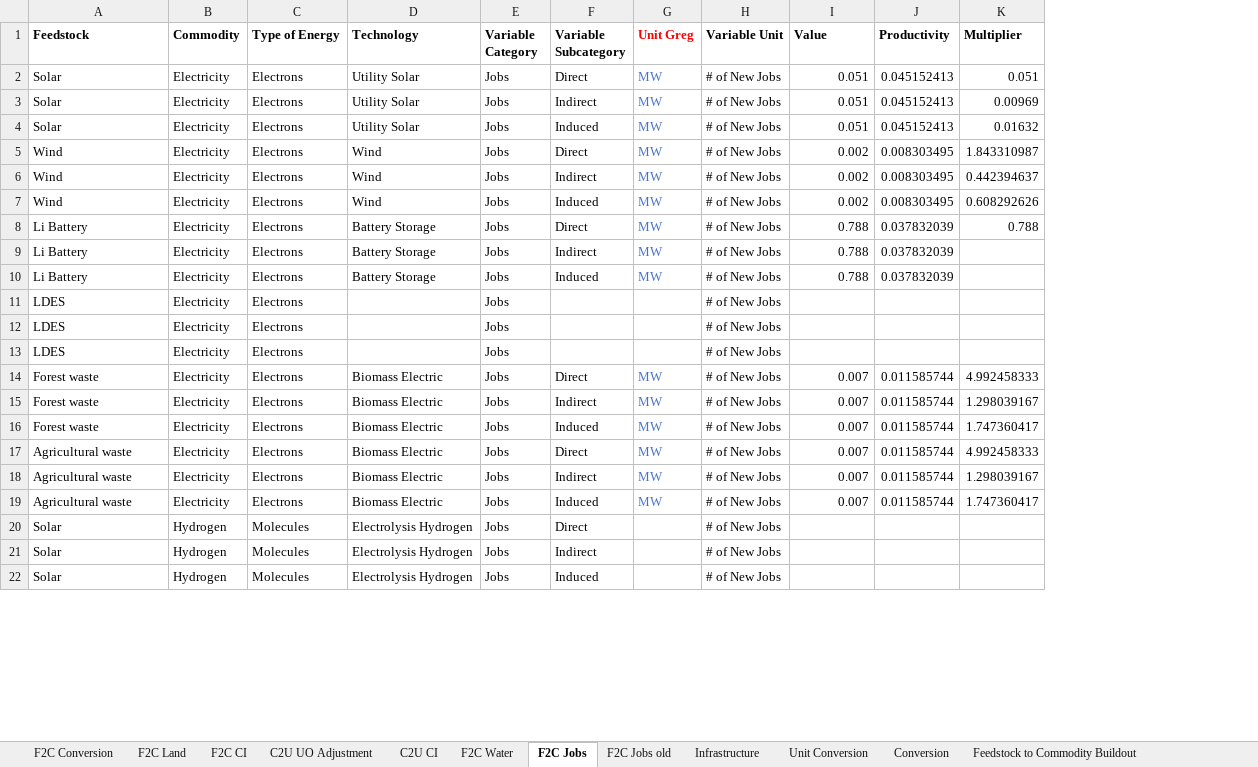
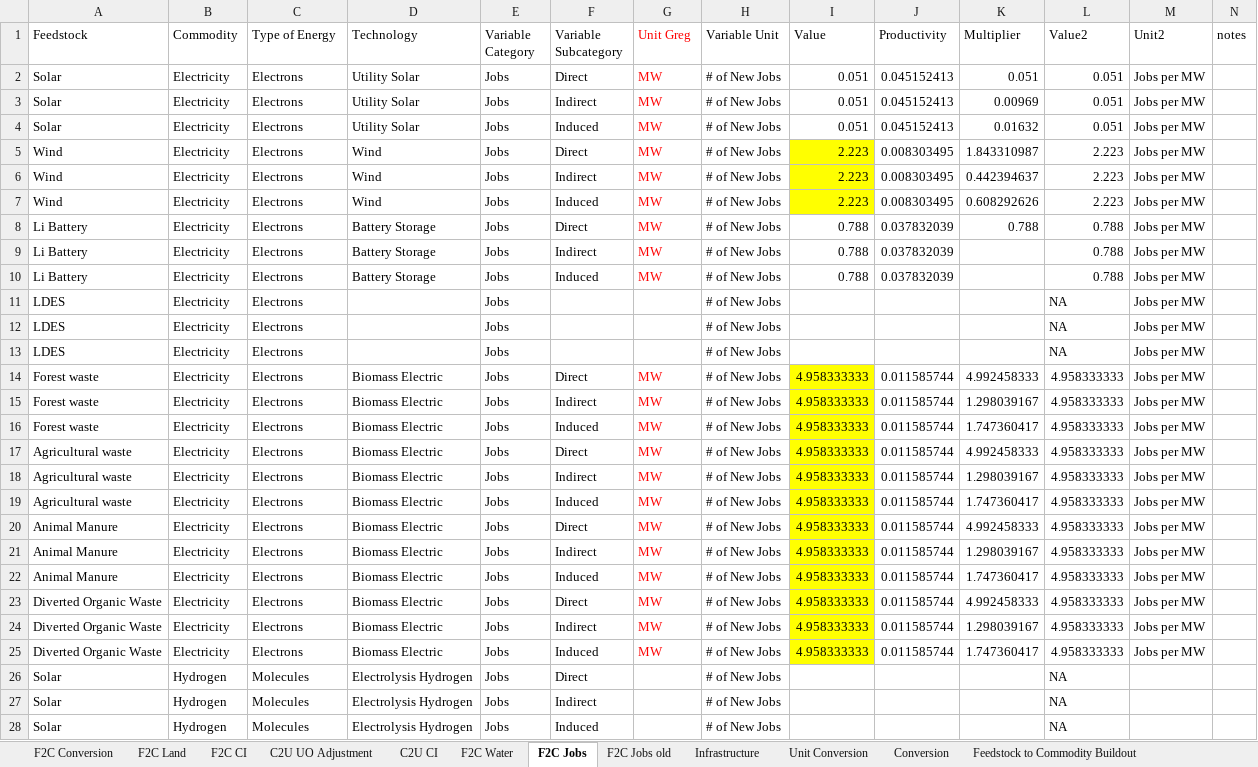
Before and after one commit to jarojasag/SJV, an Excel workbook: SJV Variable Architecture.xlsx, sheet F2C Jobs, drawn as a sheet; only a part is shown; values as stored, in another font and other column widths than the file's, no borders; the diff covers the shown part only; the diff names each change by its address in the sheet, - before the commit and + after, or states it on an @@ line.

Commit message:
Job Factor conversion added

```diff
--- a/SJV Variable Architecture.xlsx (sheet F2C Jobs)
+++ b/SJV Variable Architecture.xlsx (sheet F2C Jobs)
+column L (Value2), rows 2-19: 0.051 | 0.051 | 0.051 | 2.223 | 2.223 | 2.223 | 0.788 | 0.788 | 0.788 | NA | NA | NA | 4.958333333 | 4.958333333 | 4.958333333 | 4.958333333 | 4.958333333 | 4.958333333; rows 26-28: all NA
+column M (Unit2), rows 2-19: all Jobs per MW
+column N (notes), empty
-A1:K1 bold: on
+A1:K1 bold: off
-G2:G10 text colour: #4472C4
+G2:G10 text colour: #FF0000
-I5:I7 (Value): 0.002
+I5:I7 (Value): 2.223
-I5:I7 fill: none
+I5:I7 fill: #FFFF00
-G14:G19 text colour: #4472C4
+G14:G19 text colour: #FF0000
-I14:I19 (Value): 0.007
+I14:I19 (Value): 4.958333333
-I14:I19 fill: none
+I14:I19 fill: #FFFF00
+row 20: Animal Manure | Electricity | Electrons | Biomass Electric | Jobs | Direct | MW | # of New Jobs | 4.958333333 | 0.011585744 | 4.992458333 | 4.958333333 | Jobs per MW
+row 21: Animal Manure | Electricity | Electrons | Biomass Electric | Jobs | Indirect | MW | # of New Jobs | 4.958333333 | 0.011585744 | 1.298039167 | 4.958333333 | Jobs per MW
+row 22: Animal Manure | Electricity | Electrons | Biomass Electric | Jobs | Induced | MW | # of New Jobs | 4.958333333 | 0.011585744 | 1.747360417 | 4.958333333 | Jobs per MW
+row 23: Diverted Organic Waste | Electricity | Electrons | Biomass Electric | Jobs | Direct | MW | # of New Jobs | 4.958333333 | 0.011585744 | 4.992458333 | 4.958333333 | Jobs per MW
+row 24: Diverted Organic Waste | Electricity | Electrons | Biomass Electric | Jobs | Indirect | MW | # of New Jobs | 4.958333333 | 0.011585744 | 1.298039167 | 4.958333333 | Jobs per MW
+row 25: Diverted Organic Waste | Electricity | Electrons | Biomass Electric | Jobs | Induced | MW | # of New Jobs | 4.958333333 | 0.011585744 | 1.747360417 | 4.958333333 | Jobs per MW
```
Also changed, not shown: 3 added rows, 30 edited cells and cell formats elsewhere in this sheet.
